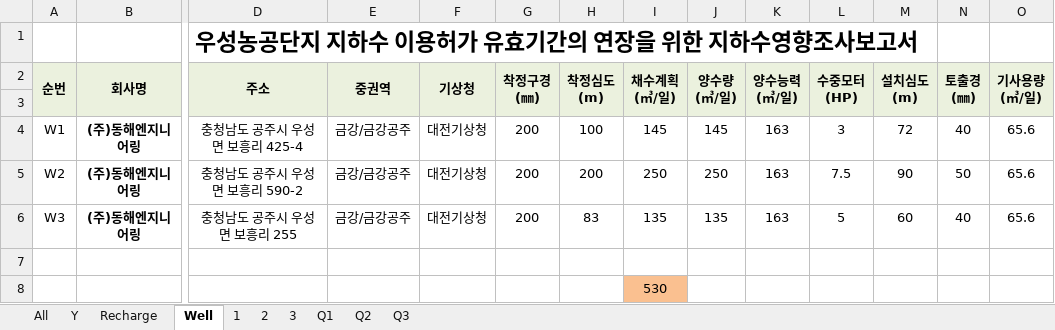
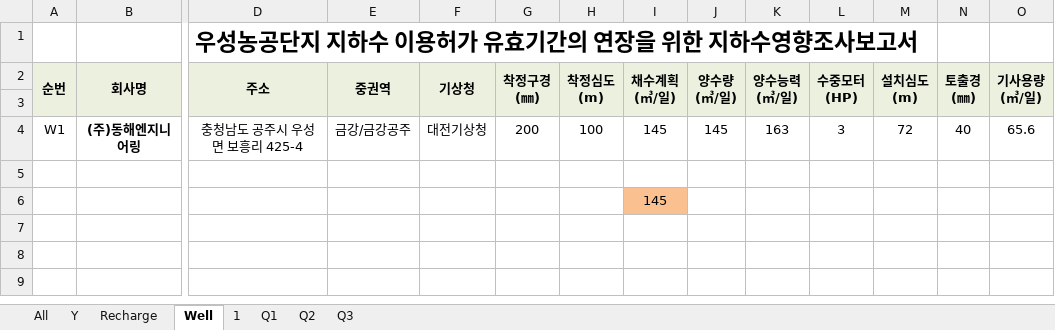
Before and after one commit to ihanseol/02_Excel2, an Excel workbook: 01_Acquifer Pumping Test/03_기본관정데이타/B3_기본관정 데이타 지열공 - 30공 , 2025,02,27.xlsm, sheet Well, drawn as a sheet; only a part is shown, gaps mark what is left out; values as stored, in another font and other column widths than the file's, no borders; charts and pictures not drawn; removed rows and columns are numbered as before the commit, all else as after; rows hold the shown columns only; the diff names each change by its address in the sheet, - before the commit and + after, or states it on an @@ line.

```diff
--- a/01_Acquifer Pumping Test/03_기본관정데이타/B3_기본관정 데이타 지열공 - 30공 , 2025,02,27.xlsm (sheet Well)
+++ b/01_Acquifer Pumping Test/03_기본관정데이타/B3_기본관정 데이타 지열공 - 30공 , 2025,02,27.xlsm (sheet Well)
-sheet tab: 2
-sheet tab: 3
-row 5: W2 | (주)동해엔지니어링 | 충청남도 공주시 우성면 보흥리 590-2 | 금강/금강공주 | 대전기상청 | 200 | 200 | 250 | 250 | 163 | 7.5 | 90 | 50 | 65.6
-row 6: W3 | (주)동해엔지니어링 | 충청남도 공주시 우성면 보흥리 255 | 금강/금강공주 | 대전기상청 | 200 | 83 | 135 | 135 | 163 | 5 | 60 | 40 | 65.6
-I6 (채수계획 (㎥/일)): 530
+I6 (채수계획 (㎥/일)): 145
```
Also changed, not shown: sheet Recharge, sheet 1, charts or pictures.
